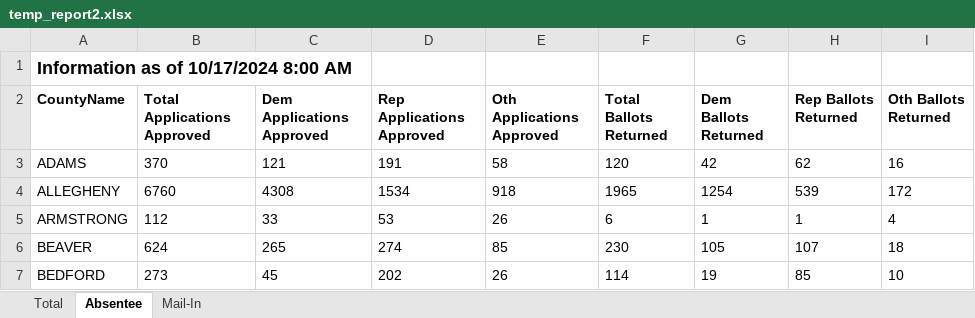
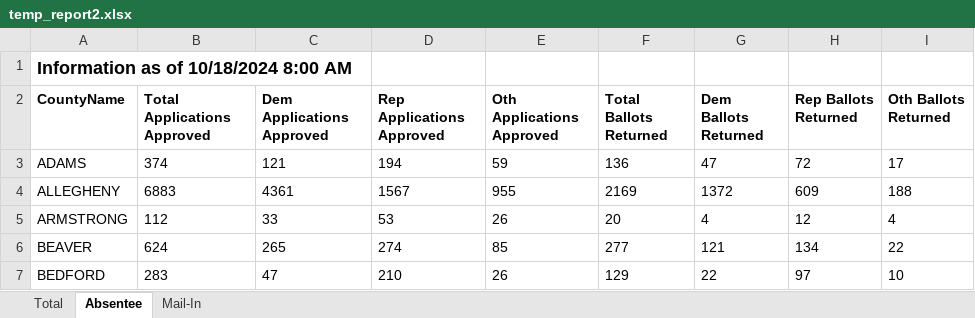
Before and after one commit to jwestreich/pa_early_vote, an Excel workbook: temp_report2.xlsx, sheet Absentee, drawn as a sheet; only a part is shown; values as stored, in another font and other column widths than the file's, no borders; the diff covers the shown part only; the diff names each change by its address in the sheet, - before the commit and + after, or states it on an @@ line.

```diff
--- a/temp_report2.xlsx (sheet Absentee)
+++ b/temp_report2.xlsx (sheet Absentee)
-A1 (CountyName): Information as of 10/17/2024 8:00 AM
+A1 (CountyName): Information as of 10/18/2024 8:00 AM
-B3 (Total Applications Approved): 370
+B3 (Total Applications Approved): 374
-D3 (Rep Applications Approved): 191
+D3 (Rep Applications Approved): 194
-E3 (Oth Applications Approved): 58
+E3 (Oth Applications Approved): 59
-F3 (Total Ballots Returned): 120
+F3 (Total Ballots Returned): 136
-G3 (Dem Ballots Returned): 42
+G3 (Dem Ballots Returned): 47
-H3 (Rep Ballots Returned): 62
+H3 (Rep Ballots Returned): 72
-I3 (Oth Ballots Returned): 16
+I3 (Oth Ballots Returned): 17
-B4 (Total Applications Approved): 6760
+B4 (Total Applications Approved): 6883
-C4 (Dem Applications Approved): 4308
+C4 (Dem Applications Approved): 4361
-D4 (Rep Applications Approved): 1534
+D4 (Rep Applications Approved): 1567
-E4 (Oth Applications Approved): 918
+E4 (Oth Applications Approved): 955
-F4 (Total Ballots Returned): 1965
+F4 (Total Ballots Returned): 2169
-G4 (Dem Ballots Returned): 1254
+G4 (Dem Ballots Returned): 1372
-H4 (Rep Ballots Returned): 539
+H4 (Rep Ballots Returned): 609
-I4 (Oth Ballots Returned): 172
+I4 (Oth Ballots Returned): 188
-F5 (Total Ballots Returned): 6
+F5 (Total Ballots Returned): 20
-G5 (Dem Ballots Returned): 1
+G5 (Dem Ballots Returned): 4
-H5 (Rep Ballots Returned): 1
+H5 (Rep Ballots Returned): 12
-F6 (Total Ballots Returned): 230
+F6 (Total Ballots Returned): 277
-G6 (Dem Ballots Returned): 105
+G6 (Dem Ballots Returned): 121
-H6 (Rep Ballots Returned): 107
+H6 (Rep Ballots Returned): 134
-I6 (Oth Ballots Returned): 18
+I6 (Oth Ballots Returned): 22
-B7 (Total Applications Approved): 273
+B7 (Total Applications Approved): 283
-C7 (Dem Applications Approved): 45
+C7 (Dem Applications Approved): 47
-D7 (Rep Applications Approved): 202
+D7 (Rep Applications Approved): 210
-F7 (Total Ballots Returned): 114
+F7 (Total Ballots Returned): 129
-G7 (Dem Ballots Returned): 19
+G7 (Dem Ballots Returned): 22
-H7 (Rep Ballots Returned): 85
+H7 (Rep Ballots Returned): 97
```
Also changed, not shown: 383 edited cells elsewhere in this sheet, sheet Total, sheet Mail-In, 2 other files.
